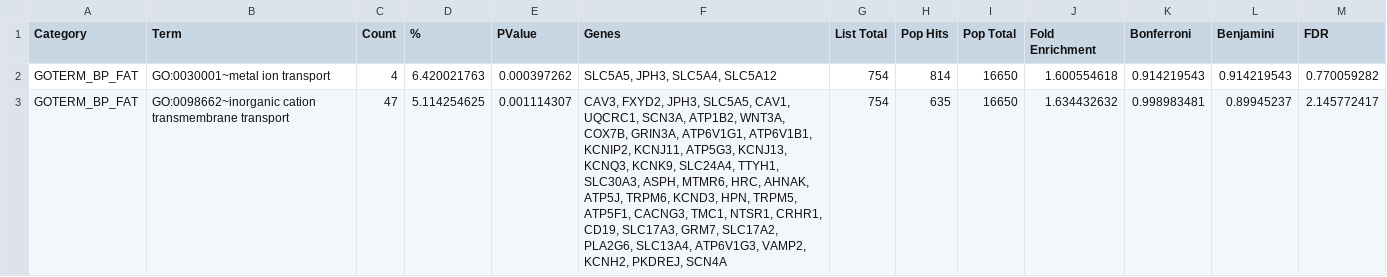
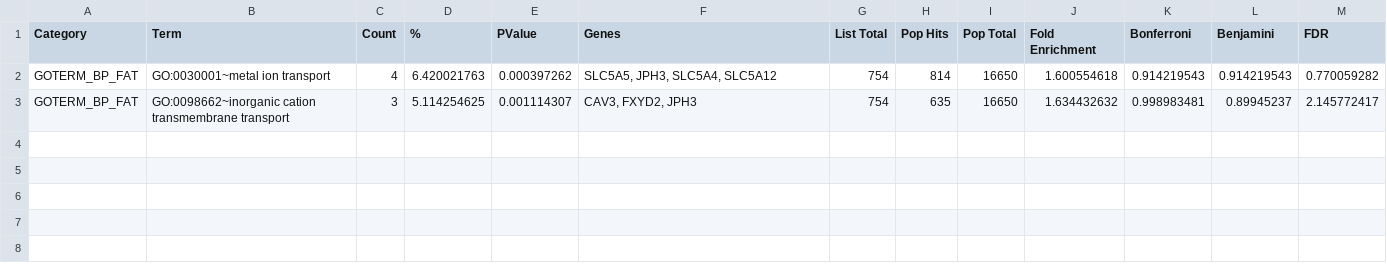
Before and after one commit to gcsgpp/SSD2LOD, a TSV file: testFiles/unitTestsFiles/enrichedDataGOTerm3.tsv, drawn as a sheet.

Commit message:
Add new test case: multiple files
Test the support the transformation of multiple files using only one ontoloy as reference

```diff
--- a/testFiles/unitTestsFiles/enrichedDataGOTerm3.tsv
+++ b/testFiles/unitTestsFiles/enrichedDataGOTerm3.tsv
@@ -2,2 +2,2 @@ Category	Term	Count	%	PValue	Genes	List Total	Pop Hits	Pop Total	Fold Enrichment
 GOTERM_BP_FAT	GO:0030001~metal ion transport	4	6.420021763	0.000397262	"SLC5A5, JPH3, SLC5A4, SLC5A12"	754	814	16650	1.600554618	0.914219543	0.914219543	0.770059282
-GOTERM_BP_FAT	GO:0098662~inorganic cation transmembrane transport	47	5.114254625	0.001114307	"CAV3, FXYD2, JPH3, SLC5A5, CAV1, UQCRC1, SCN3A, ATP1B2, WNT3A, COX7B, GRIN3A, ATP6V1G1, ATP6V1B1, KCNIP2, KCNJ11, ATP5G3, KCNJ13, KCNQ3, KCNK9, SLC24A4, TTYH1, SLC30A3, ASPH, MTMR6, HRC, AHNAK, ATP5J, TRPM6, KCND3, HPN, TRPM5, ATP5F1, CACNG3, TMC1, NTSR1, CRHR1, CD19, SLC17A3, GRM7, SLC17A2, PLA2G6, SLC13A4, ATP6V1G3, VAMP2, KCNH2, PKDREJ, SCN4A"	754	635	16650	1.634432632	0.998983481	0.89945237	2.145772417
+GOTERM_BP_FAT	GO:0098662~inorganic cation transmembrane transport	3	5.114254625	0.001114307	"CAV3, FXYD2, JPH3"	754	635	16650	1.634432632	0.998983481	0.89945237	2.145772417
```
Also changed, not shown: 1 other file.
